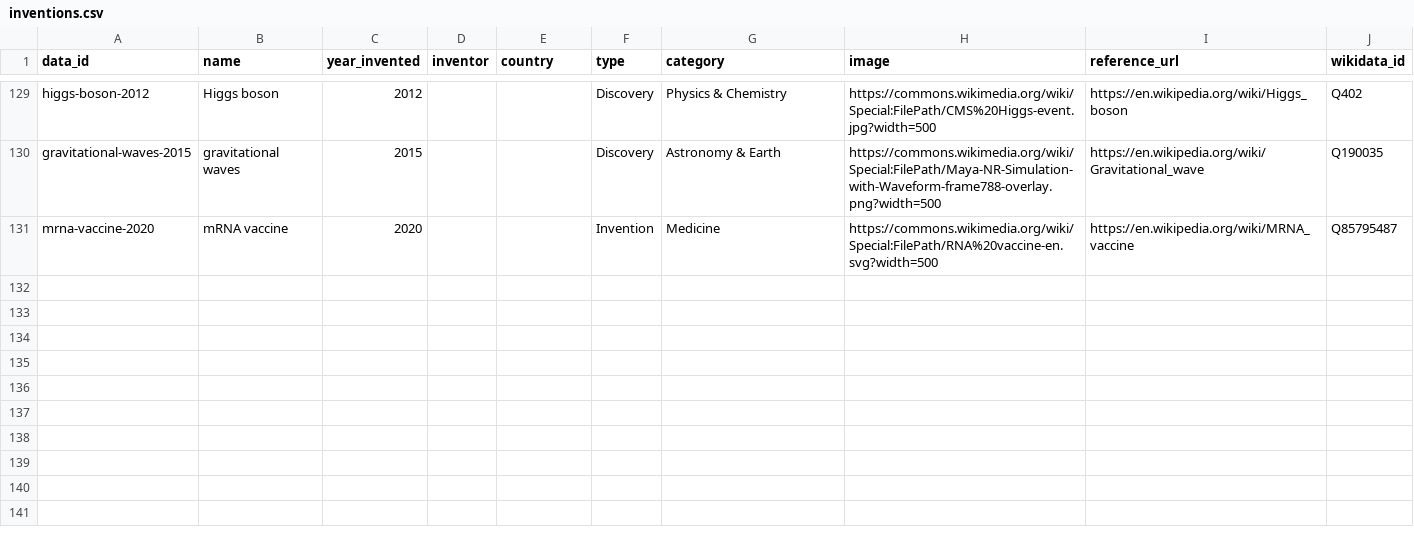
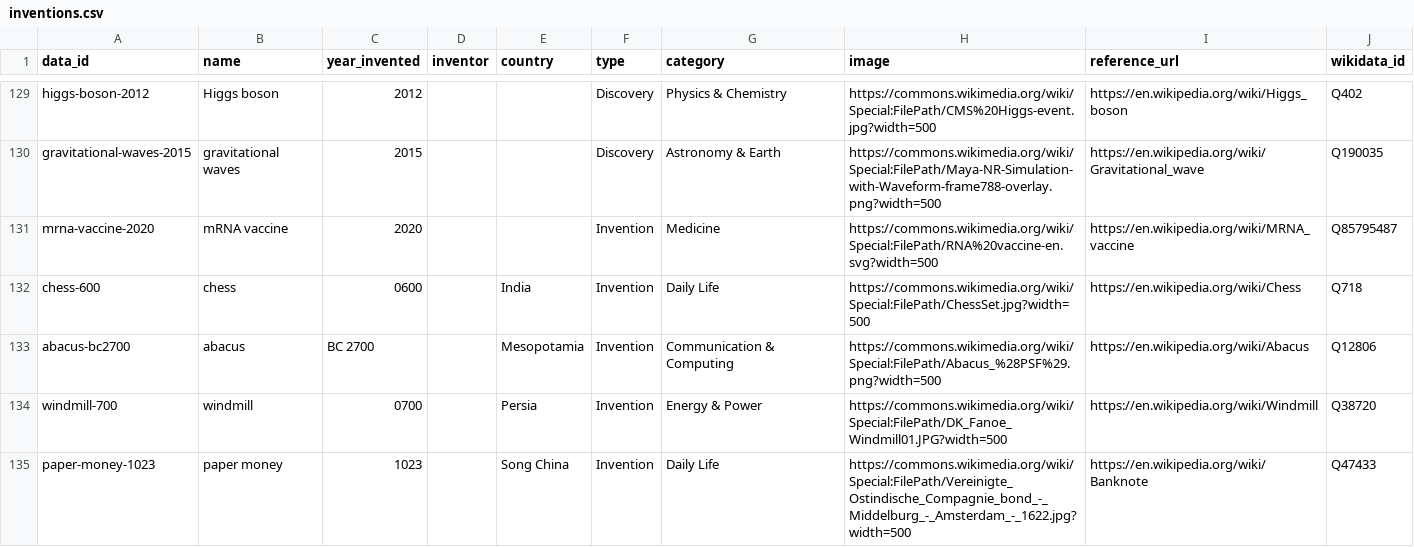
Before and after one commit to 0xShady/vetustas-archiva, a CSV file: datasets/inventions.csv, drawn as a sheet; only a part is shown, gaps mark what is left out; the diff covers the shown part only.

```diff
--- a/datasets/inventions.csv
+++ b/datasets/inventions.csv
@@ -131 +131,5 @@ gravitational-waves-2015,gravitational waves,2015,,,Discovery,Astronomy & Earth,
 mrna-vaccine-2020,mRNA vaccine,2020,,,Invention,Medicine,https://commons.wikimedia.org/wiki/Special:FilePath/RNA%20vaccine-en.svg?width=500,https://en.wikipedia.org/wiki/MRNA_vaccine,Q85795487
+chess-600,chess,0600,,India,Invention,Daily Life,https://commons.wikimedia.org/wiki/Special:FilePath/ChessSet.jpg?width=500,https://en.wikipedia.org/wiki/Chess,Q718
+abacus-bc2700,abacus,BC 2700,,Mesopotamia,Invention,Communication & Computing,https://commons.wikimedia.org/wiki/Special:FilePath/Abacus_%28PSF%29.png?width=500,https://en.wikipedia.org/wiki/Abacus,Q12806
+windmill-700,windmill,0700,,Persia,Invention,Energy & Power,https://commons.wikimedia.org/wiki/Special:FilePath/DK_Fanoe_Windmill01.JPG?width=500,https://en.wikipedia.org/wiki/Windmill,Q38720
+paper-money-1023,paper money,1023,,Song China,Invention,Daily Life,https://commons.wikimedia.org/wiki/Special:FilePath/Vereinigte_Ostindische_Compagnie_bond_-_Middelburg_-_Amsterdam_-_1622.jpg?width=500,https://en.wikipedia.org/wiki/Banknote,Q47433
```
Also changed, not shown: 4 added rows and 1 edited cell elsewhere in this file, datasets/anime.csv, datasets/companies.csv, 11 other files.
